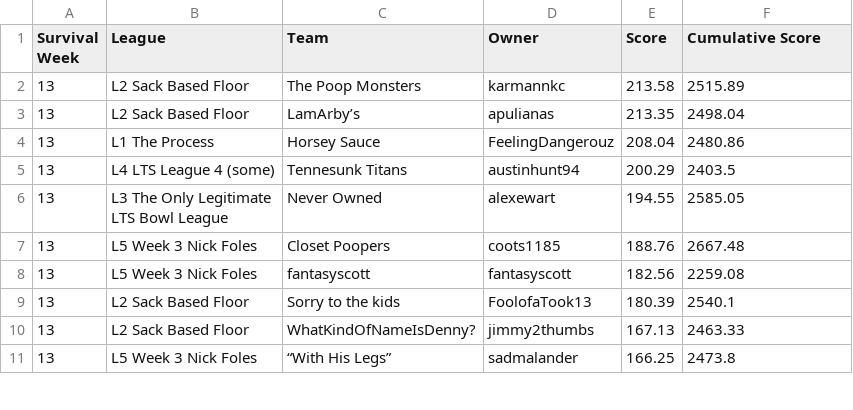
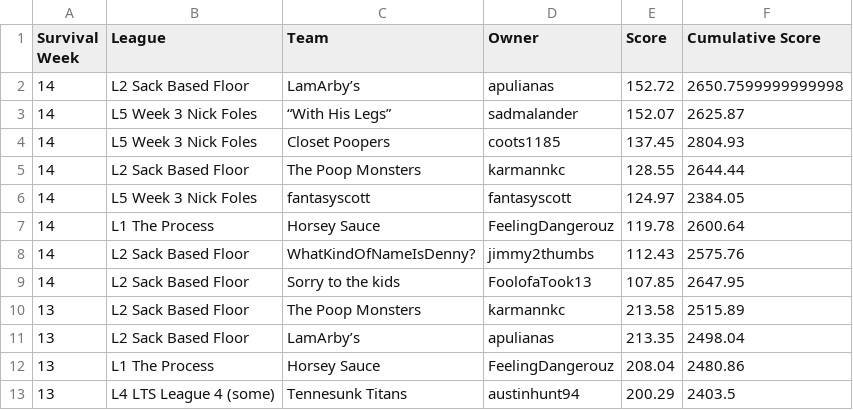
Before and after one commit to matthewdwood82/LTS-Bowl-2023, a CSV file: dat/df_survived.csv, drawn as a sheet; only a part is shown; the shorter side is filled out with more unchanged rows; the diff names each change by its address in the sheet, - before the commit and + after, or states it on an @@ line.

```diff
--- a/dat/df_survived.csv
+++ b/dat/df_survived.csv
+row 2: 14 | L2 Sack Based Floor | LamArby’s | apulianas | 152.72 | 2650.7599999999998
+row 3: 14 | L5 Week 3 Nick Foles | “With His Legs” | sadmalander | 152.07 | 2625.87
+row 4: 14 | L5 Week 3 Nick Foles | Closet Poopers | coots1185 | 137.45 | 2804.93
+row 5: 14 | L2 Sack Based Floor | The Poop Monsters | karmannkc | 128.55 | 2644.44
+row 6: 14 | L5 Week 3 Nick Foles | fantasyscott | fantasyscott | 124.97 | 2384.05
+row 7: 14 | L1 The Process | Horsey Sauce | FeelingDangerouz | 119.78 | 2600.64
+row 8: 14 | L2 Sack Based Floor | WhatKindOfNameIsDenny? | jimmy2thumbs | 112.43 | 2575.76
+row 9: 14 | L2 Sack Based Floor | Sorry to the kids | FoolofaTook13 | 107.85 | 2647.95
```
Also changed, not shown: dat/df_eliminated.csv, dat/df_scores.csv, 2 other files.
